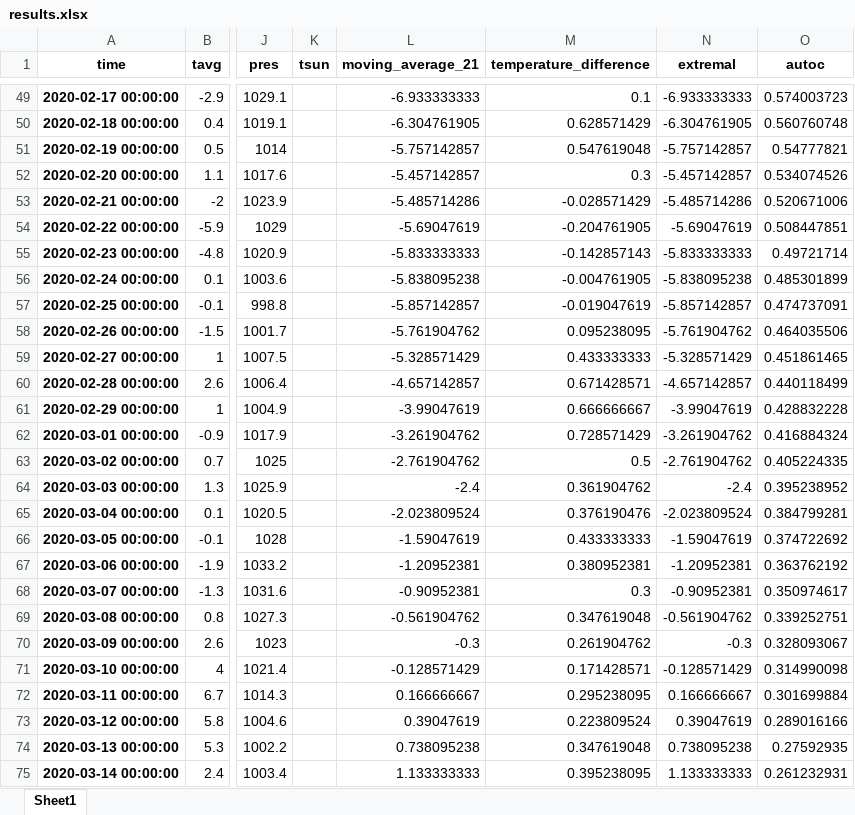
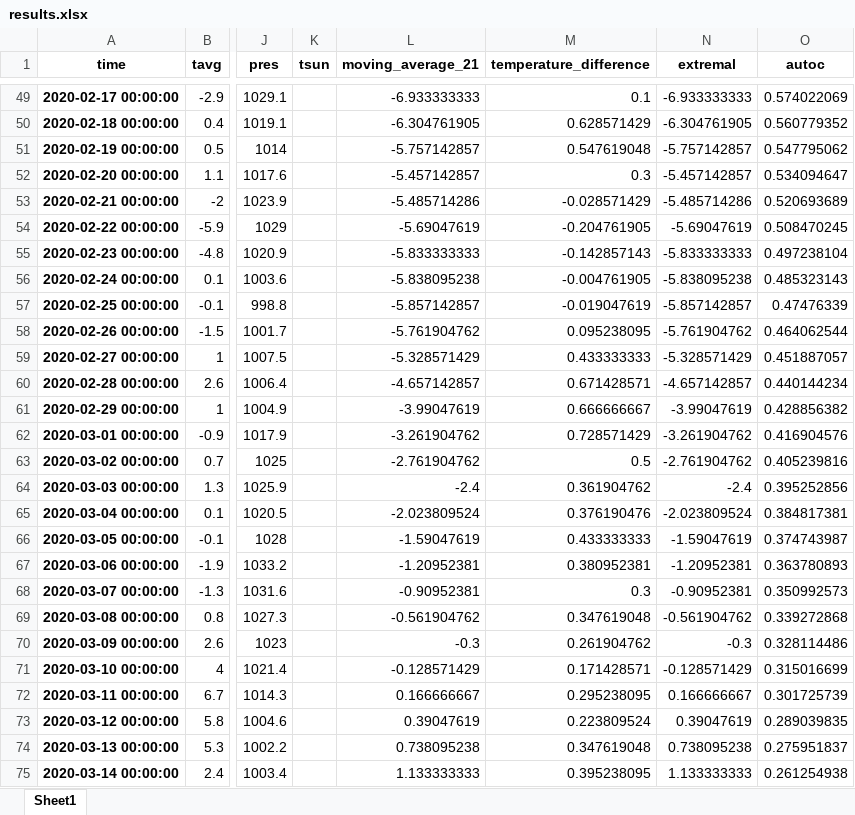
Before and after one commit to ivshapoval/6403shapovalia, an Excel workbook: data_analysis/results.xlsx, sheet Sheet1, drawn as a sheet; only a part is shown, gaps mark what is left out; values as stored, in another font and other column widths than the file's, no borders; charts and pictures not drawn; the diff covers the shown part only; the diff names each change by its address in the sheet, - before the commit and + after, or states it on an @@ line.

```diff
--- a/data_analysis/results.xlsx (sheet Sheet1)
+++ b/data_analysis/results.xlsx (sheet Sheet1)
-O49 (autoc): 0.574003723
+O49 (autoc): 0.574022069
-O50 (autoc): 0.560760748
+O50 (autoc): 0.560779352
-O51 (autoc): 0.54777821
+O51 (autoc): 0.547795062
-O52 (autoc): 0.534074526
+O52 (autoc): 0.534094647
-O53 (autoc): 0.520671006
+O53 (autoc): 0.520693689
-O54 (autoc): 0.508447851
+O54 (autoc): 0.508470245
-O55 (autoc): 0.49721714
+O55 (autoc): 0.497238104
-O56 (autoc): 0.485301899
+O56 (autoc): 0.485323143
-O57 (autoc): 0.474737091
+O57 (autoc): 0.47476339
-O58 (autoc): 0.464035506
+O58 (autoc): 0.464062544
-O59 (autoc): 0.451861465
+O59 (autoc): 0.451887057
-O60 (autoc): 0.440118499
+O60 (autoc): 0.440144234
-O61 (autoc): 0.428832228
+O61 (autoc): 0.428856382
-O62 (autoc): 0.416884324
+O62 (autoc): 0.416904576
-O63 (autoc): 0.405224335
+O63 (autoc): 0.405239816
-O64 (autoc): 0.395238952
+O64 (autoc): 0.395252856
-O65 (autoc): 0.384799281
+O65 (autoc): 0.384817381
-O66 (autoc): 0.374722692
+O66 (autoc): 0.374743987
-O67 (autoc): 0.363762192
+O67 (autoc): 0.363780893
-O68 (autoc): 0.350974617
+O68 (autoc): 0.350992573
-O69 (autoc): 0.339252751
+O69 (autoc): 0.339272868
-O70 (autoc): 0.328093067
+O70 (autoc): 0.328114486
-O71 (autoc): 0.314990098
+O71 (autoc): 0.315016699
-O72 (autoc): 0.301699884
+O72 (autoc): 0.301725739
-O73 (autoc): 0.289016166
+O73 (autoc): 0.289039835
-O74 (autoc): 0.27592935
+O74 (autoc): 0.275951837
-O75 (autoc): 0.261232931
+O75 (autoc): 0.261254938
```
Also changed, not shown: 1736 edited cells elsewhere in this sheet, charts or pictures, 8 other files.
